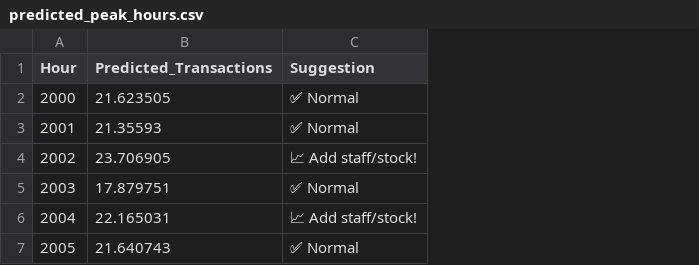
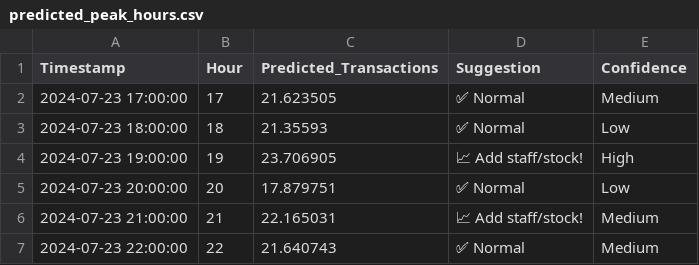
Before and after one commit to shrey7886/Smart-Peak-Hour-Predictor, a CSV file: data/predicted_peak_hours.csv, drawn as a sheet; addresses are those after the commit; the diff names each change by its address in the sheet, - before the commit and + after, or states it on an @@ line.

Commit message:
phase 4 completed: Enhanced staffing recommendations and fixed timestamp formatting

```diff
--- a/data/predicted_peak_hours.csv
+++ b/data/predicted_peak_hours.csv
+column A (Timestamp), rows 2-7: 2024-07-23 17:00:00 | 2024-07-23 18:00:00 | 2024-07-23 19:00:00 | 2024-07-23 20:00:00 | 2024-07-23 21:00:00 | 2024-07-23 22:00:00
+column E (Confidence), rows 2-7: Medium | Low | High | Low | Medium | Medium
-B2 (Hour): 2000
+B2 (Hour): 17
-B3 (Hour): 2001
+B3 (Hour): 18
-B4 (Hour): 2002
+B4 (Hour): 19
-B5 (Hour): 2003
+B5 (Hour): 20
-B6 (Hour): 2004
+B6 (Hour): 21
-B7 (Hour): 2005
+B7 (Hour): 22
```
Also changed, not shown: 3 other files.
